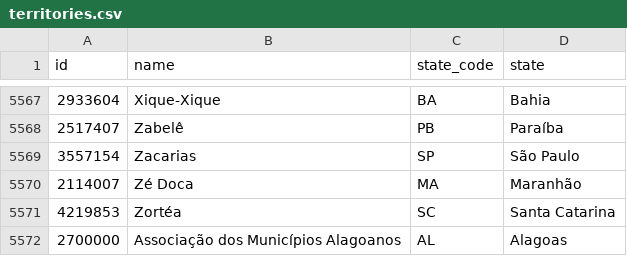
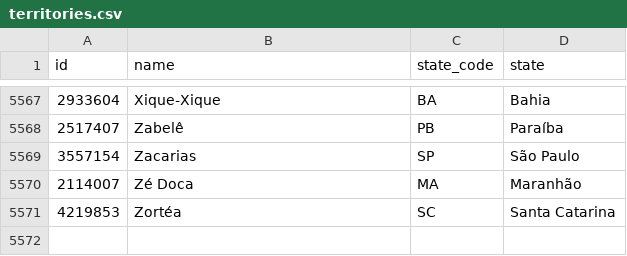
Before and after one commit to okfn-brasil/mapeamento-de-sites, a CSV file: mapeamento/mapeadores/resources/territories.csv, drawn as a sheet; only a part is shown, gaps mark what is left out; the diff names each change by its address in the sheet, - before the commit and + after, or states it on an @@ line.

```diff
--- a/mapeamento/mapeadores/resources/territories.csv
+++ b/mapeamento/mapeadores/resources/territories.csv
-row 5572: 2700000 | Associação dos Municípios Alagoanos | AL | Alagoas
```
Also changed, not shown: 2 other files.
